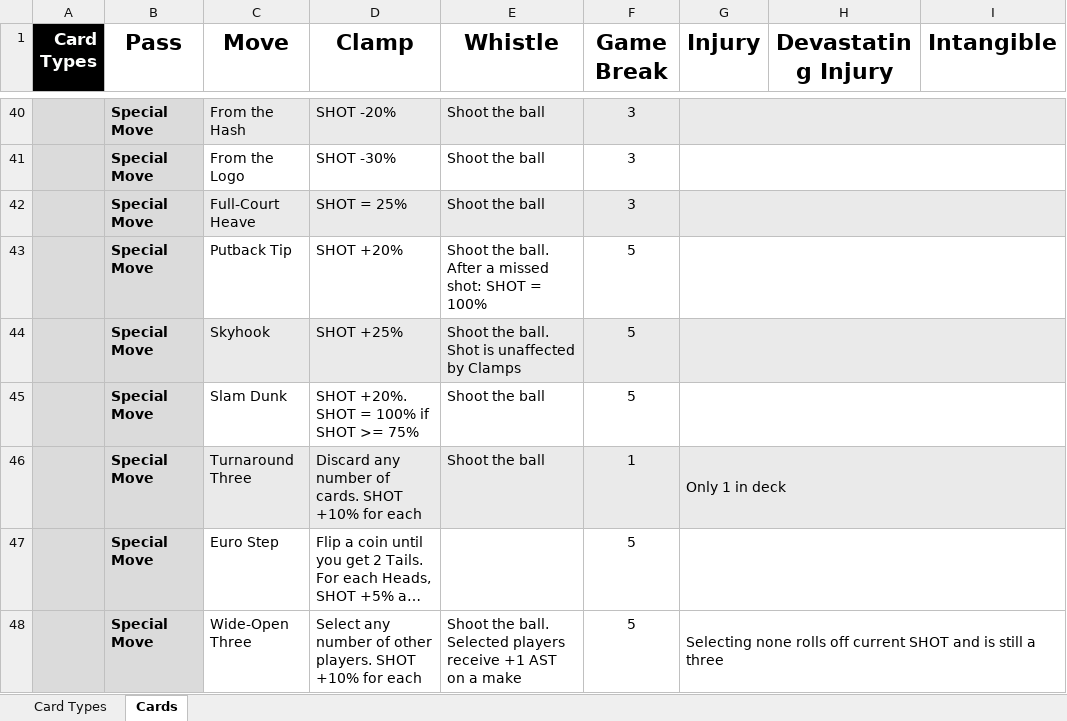
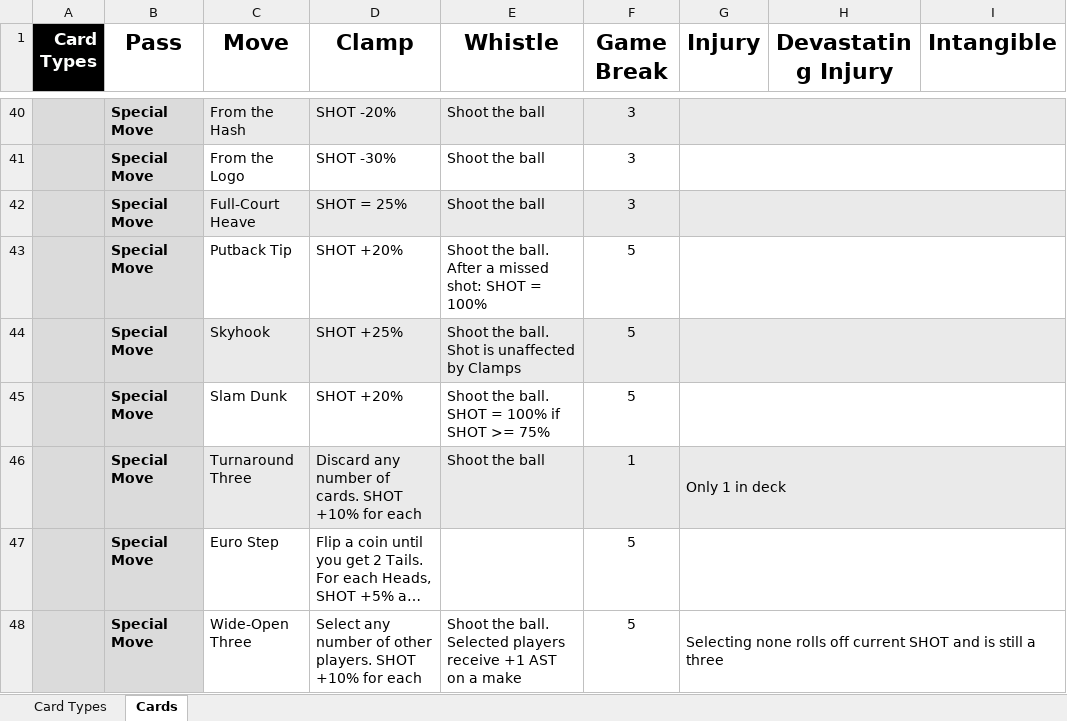
Before and after one commit to SorseC0de/Project_CardCourt, an Excel workbook: Project CardCourt_CardDB.xlsx, sheet Cards, drawn as a sheet; only a part is shown, gaps mark what is left out; long unchanged cells end in …; values as stored, in another font and other column widths than the file's, no borders; the diff covers the shown part only; the diff names each change by its address in the sheet, - before the commit and + after, or states it on an @@ line.

```diff
--- a/Project CardCourt_CardDB.xlsx (sheet Cards)
+++ b/Project CardCourt_CardDB.xlsx (sheet Cards)
-D45 (Clamp): SHOT +20%. SHOT = 100% if SHOT >= 75%
+D45 (Clamp): SHOT +20%
-E45 (Whistle): Shoot the ball
+E45 (Whistle): Shoot the ball. SHOT = 100% if SHOT >= 75%
```
Also changed, not shown: 12 edited cells elsewhere in this sheet, 23 other files.
